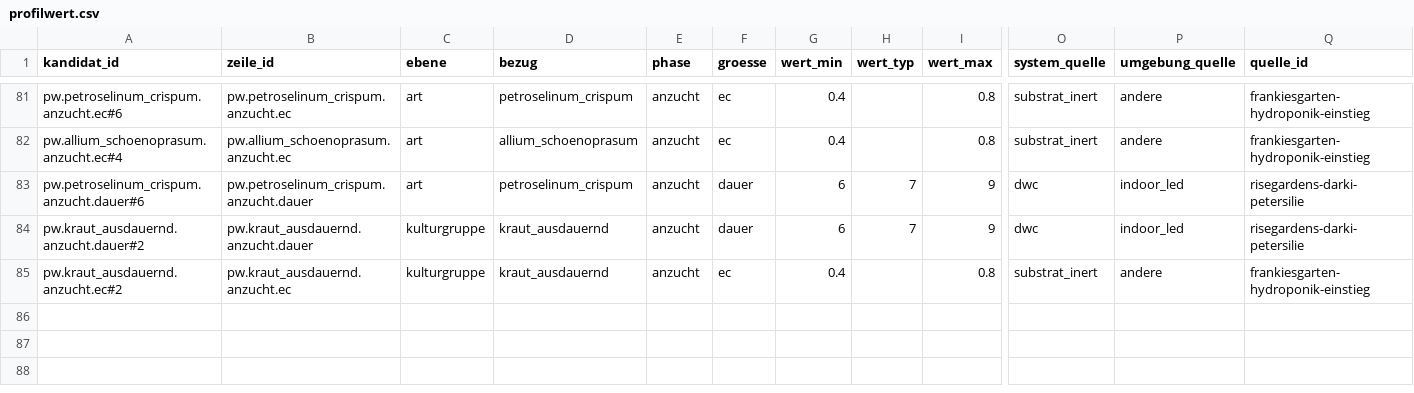
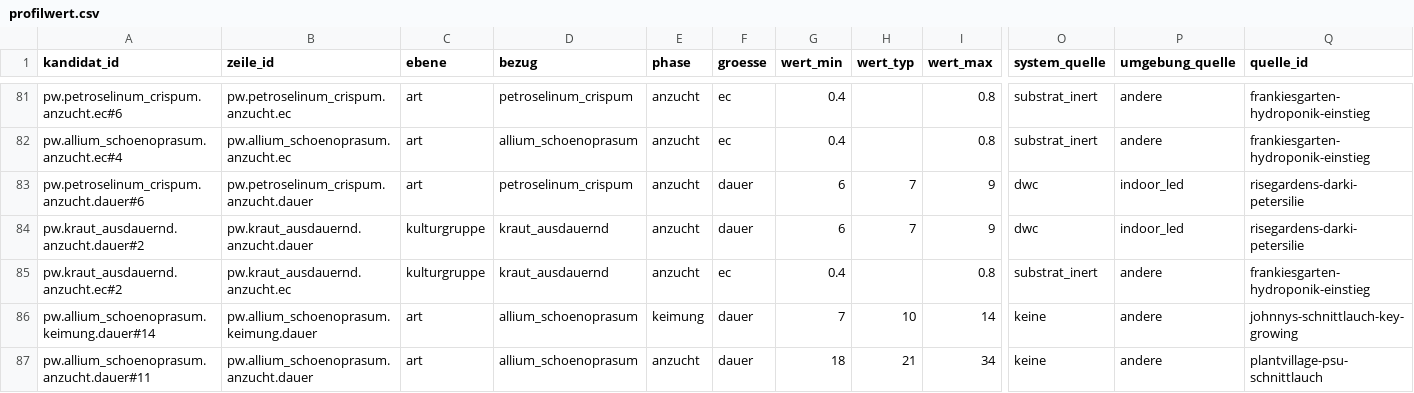
Before and after one commit to hydrovisor/hydrovisor.github.io, a CSV file: data/wissensbasis/kandidaten/teile/kraut_ausdauernd/profilwert.csv, drawn as a sheet; only a part is shown, gaps mark what is left out; rows hold the shown columns only; the diff names each change by its address in the sheet, - before the commit and + after, or states it on an @@ line.

```diff
--- a/data/wissensbasis/kandidaten/teile/kraut_ausdauernd/profilwert.csv
+++ b/data/wissensbasis/kandidaten/teile/kraut_ausdauernd/profilwert.csv
+row 86: pw.allium_schoenoprasum.keimung.dauer#14 | pw.allium_schoenoprasum.keimung.dauer | art | allium_schoenoprasum | keimung | dauer | 7 | 10 | 14 | keine | andere | johnnys-schnittlauch-key-growing
+row 87: pw.allium_schoenoprasum.anzucht.dauer#11 | pw.allium_schoenoprasum.anzucht.dauer | art | allium_schoenoprasum | anzucht | dauer | 18 | 21 | 34 | keine | andere | plantvillage-psu-schnittlauch
```
Also changed, not shown: data/wissensbasis/freigegeben/quelle.csv, data/wissensbasis/kandidaten/art.csv, 21 other files.
